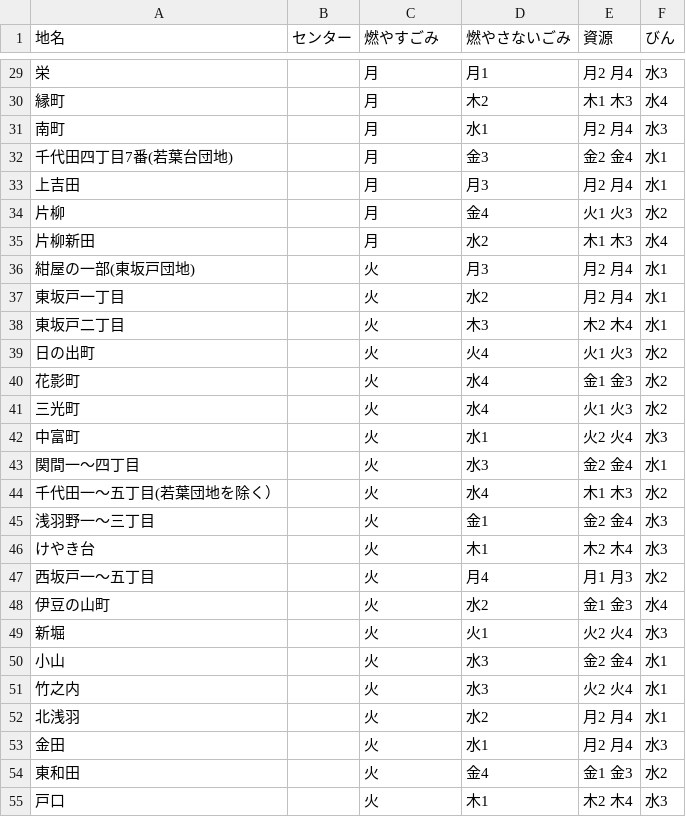
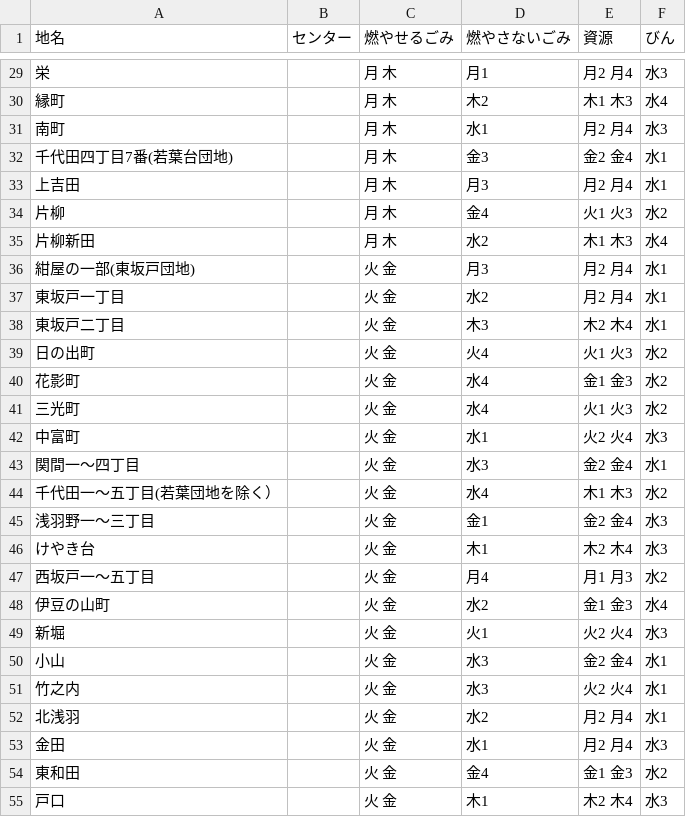
Before and after one commit to Mocchy2/5374, a CSV file: data/area_days.csv, drawn as a sheet; only a part is shown, gaps mark what is left out; the diff covers the shown part only.

```diff
--- a/data/area_days.csv
+++ b/data/area_days.csv
@@ -1 +1 @@
-地名,センター,燃やすごみ,燃やさないごみ,資源,びん
+地名,センター,燃やせるごみ,燃やさないごみ,資源,びん
@@ -29,27 +29,27 @@
-栄,,月,月1,月2 月4,水3
-縁町,,月,木2,木1 木3,水4
-南町,,月,水1,月2 月4,水3
-千代田四丁目7番(若葉台団地),,月,金3,金2 金4,水1
-上吉田,,月,月3,月2 月4,水1
-片柳,,月,金4,火1 火3,水2
-片柳新田,,月,水2,木1 木3,水4
-紺屋の一部(東坂戸団地),,火,月3,月2 月4,水1
-東坂戸一丁目,,火,水2,月2 月4,水1
-東坂戸二丁目,,火,木3,木2 木4,水1
-日の出町,,火,火4,火1 火3,水2
-花影町,,火,水4,金1 金3,水2
-三光町,,火,水4,火1 火3,水2
-中富町,,火,水1,火2 火4,水3
-関間一～四丁目,,火,水3,金2 金4,水1
-千代田一～五丁目(若葉団地を除く）,,火,水4,木1 木3,水2
-浅羽野一～三丁目,,火,金1,金2 金4,水3
-けやき台,,火,木1,木2 木4,水3
-西坂戸一～五丁目,,火,月4,月1 月3,水2
-伊豆の山町,,火,水2,金1 金3,水4
-新堀,,火,火1,火2 火4,水3
-小山,,火,水3,金2 金4,水1
-竹之内,,火,水3,火2 火4,水1
-北浅羽,,火,水2,月2 月4,水1
-金田,,火,水1,月2 月4,水3
-東和田,,火,金4,金1 金3,水2
-戸口,,火,木1,木2 木4,水3
+栄,,月 木,月1,月2 月4,水3
+縁町,,月 木,木2,木1 木3,水4
+南町,,月 木,水1,月2 月4,水3
+千代田四丁目7番(若葉台団地),,月 木,金3,金2 金4,水1
+上吉田,,月 木,月3,月2 月4,水1
+片柳,,月 木,金4,火1 火3,水2
+片柳新田,,月 木,水2,木1 木3,水4
+紺屋の一部(東坂戸団地),,火 金,月3,月2 月4,水1
+東坂戸一丁目,,火 金,水2,月2 月4,水1
+東坂戸二丁目,,火 金,木3,木2 木4,水1
+日の出町,,火 金,火4,火1 火3,水2
+花影町,,火 金,水4,金1 金3,水2
+三光町,,火 金,水4,火1 火3,水2
+中富町,,火 金,水1,火2 火4,水3
+関間一～四丁目,,火 金,水3,金2 金4,水1
+千代田一～五丁目(若葉団地を除く）,,火 金,水4,木1 木3,水2
+浅羽野一～三丁目,,火 金,金1,金2 金4,水3
+けやき台,,火 金,木1,木2 木4,水3
+西坂戸一～五丁目,,火 金,月4,月1 月3,水2
+伊豆の山町,,火 金,水2,金1 金3,水4
+新堀,,火 金,火1,火2 火4,水3
+小山,,火 金,水3,金2 金4,水1
+竹之内,,火 金,水3,火2 火4,水1
+北浅羽,,火 金,水2,月2 月4,水1
+金田,,火 金,水1,月2 月4,水3
+東和田,,火 金,金4,金1 金3,水2
+戸口,,火 金,木1,木2 木4,水3
```
Also changed, not shown: 39 edited cells elsewhere in this file.
